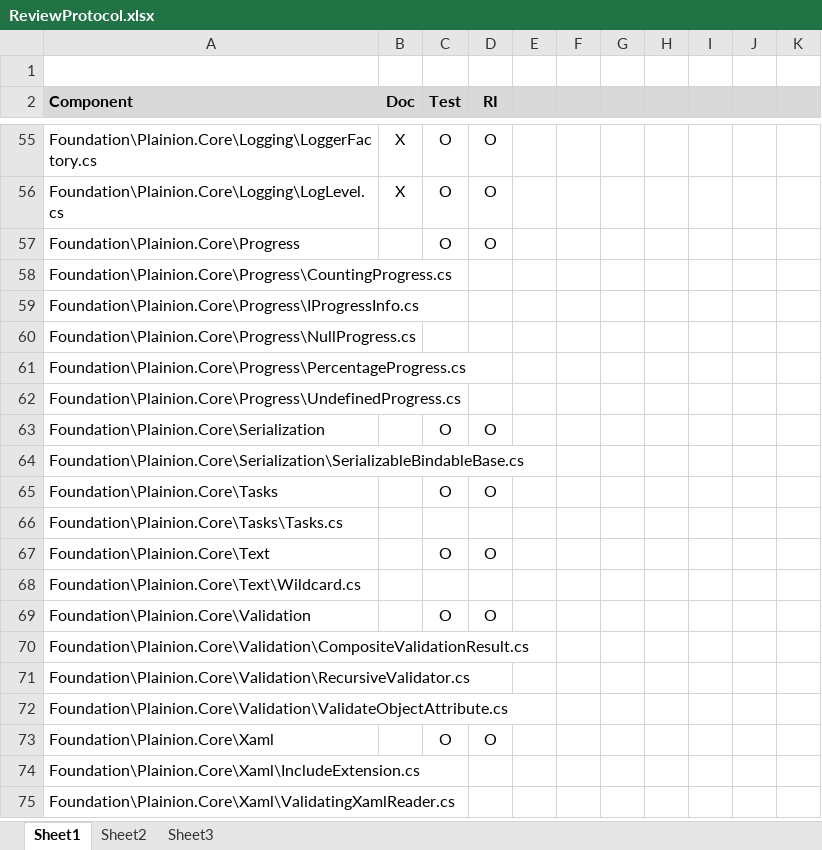
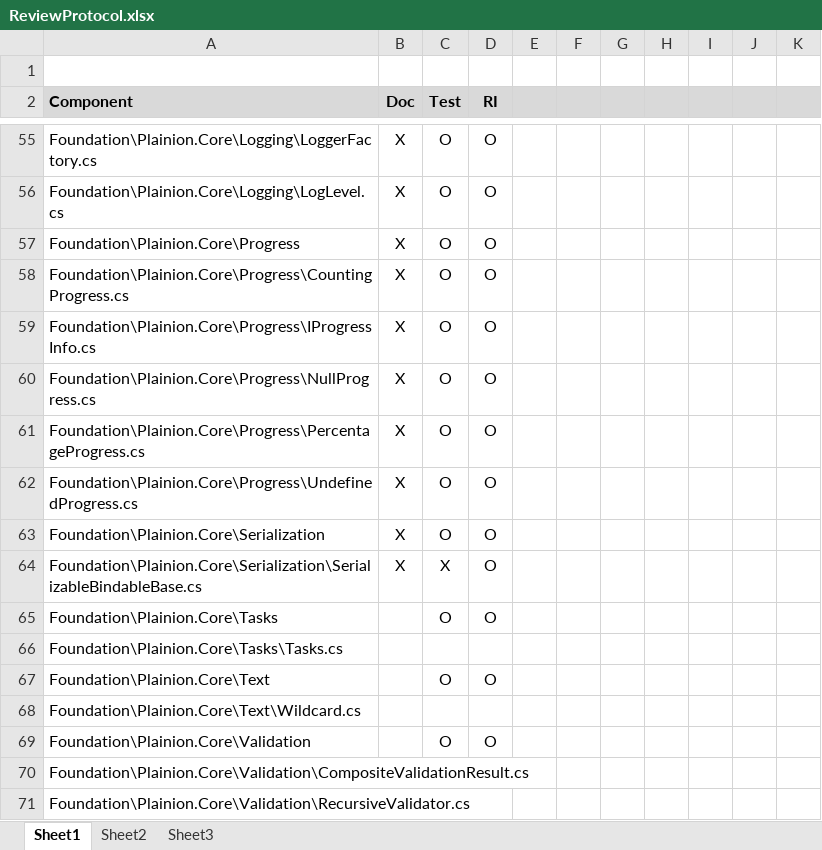
Before and after one commit to plainionist/Plainion, an Excel workbook: doc/ReviewProtocol.xlsx, sheet Sheet1, drawn as a sheet; only a part is shown, gaps mark what is left out; the shorter side is filled out with more unchanged rows; values as stored, in another font and other column widths than the file's, no borders; the diff names each change by its address in the sheet, - before the commit and + after, or states it on an @@ line.

```diff
--- a/doc/ReviewProtocol.xlsx (sheet Sheet1)
+++ b/doc/ReviewProtocol.xlsx (sheet Sheet1)
-B57:B64 (Doc): (empty)
+B57:B64 (Doc): X
-C58:C62 (Test): (empty)
+C58:C62 (Test): O
-D58:D62 (RI): (empty)
+D58:D62 (RI): O
-C64 (Test): (empty)
+C64 (Test): X
-D64 (RI): (empty)
+D64 (RI): O
```
Also changed, not shown: 4 other files.
